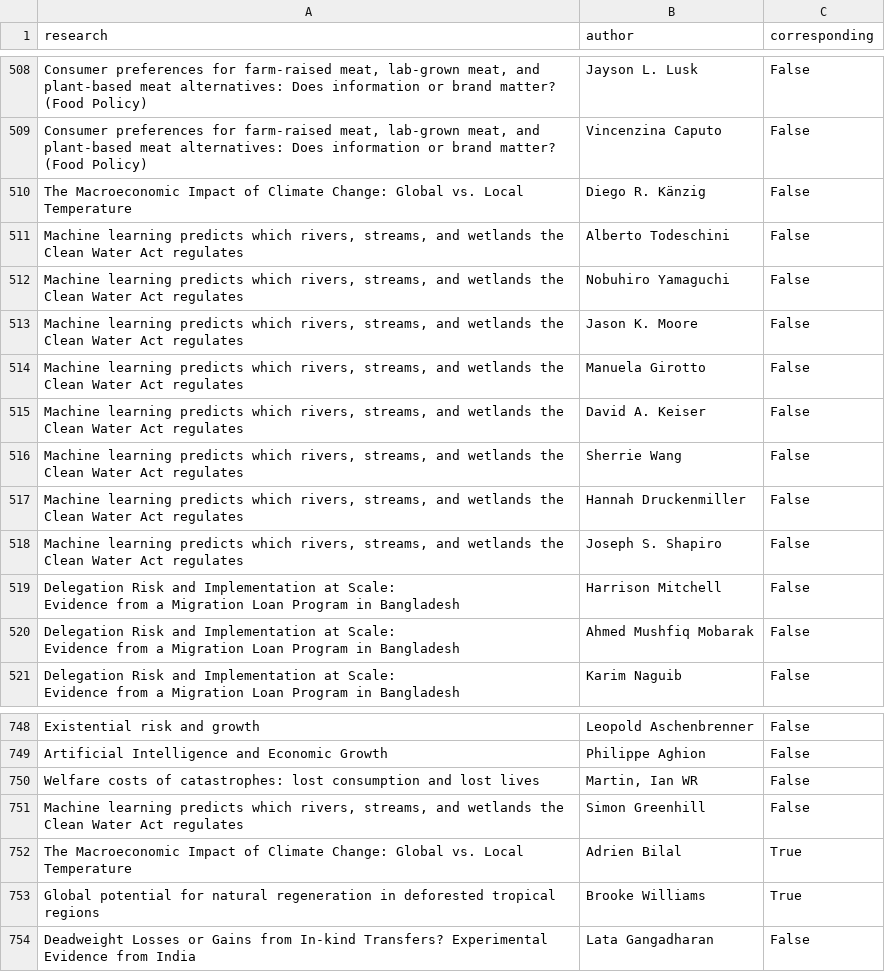
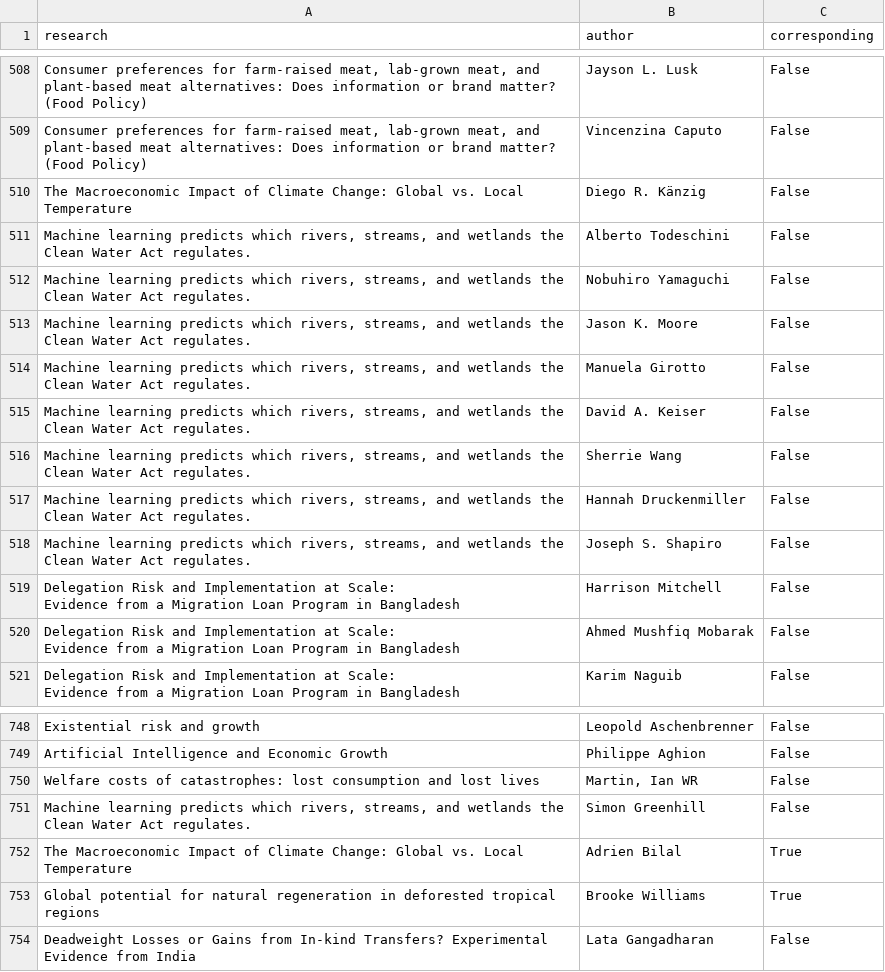
Before and after one commit to unjournal/unjournaldata, a CSV file: data/paper_authors.csv, drawn as a sheet; only a part is shown, gaps mark what is left out; the diff names each change by its address in the sheet, - before the commit and + after, or states it on an @@ line.

```diff
--- a/data/paper_authors.csv
+++ b/data/paper_authors.csv
-A511:A518 (research): …Water Act regulates
+A511:A518 (research): …Water Act regulates.
-A751 (research): …Water Act regulates
+A751 (research): …Water Act regulates.
```
Also changed, not shown: 1 other file.
